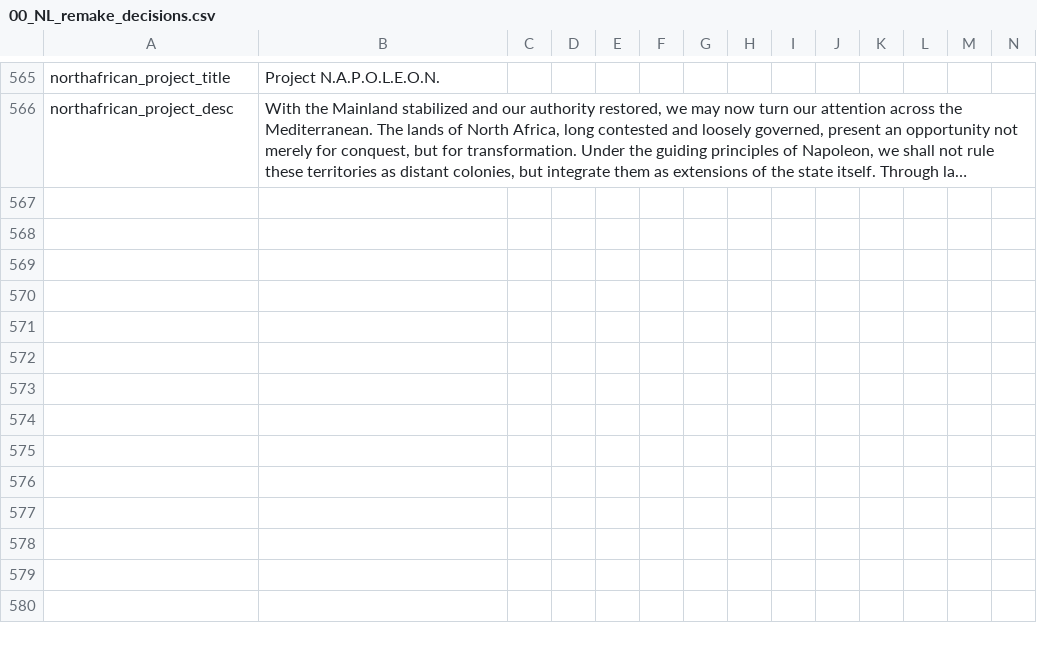
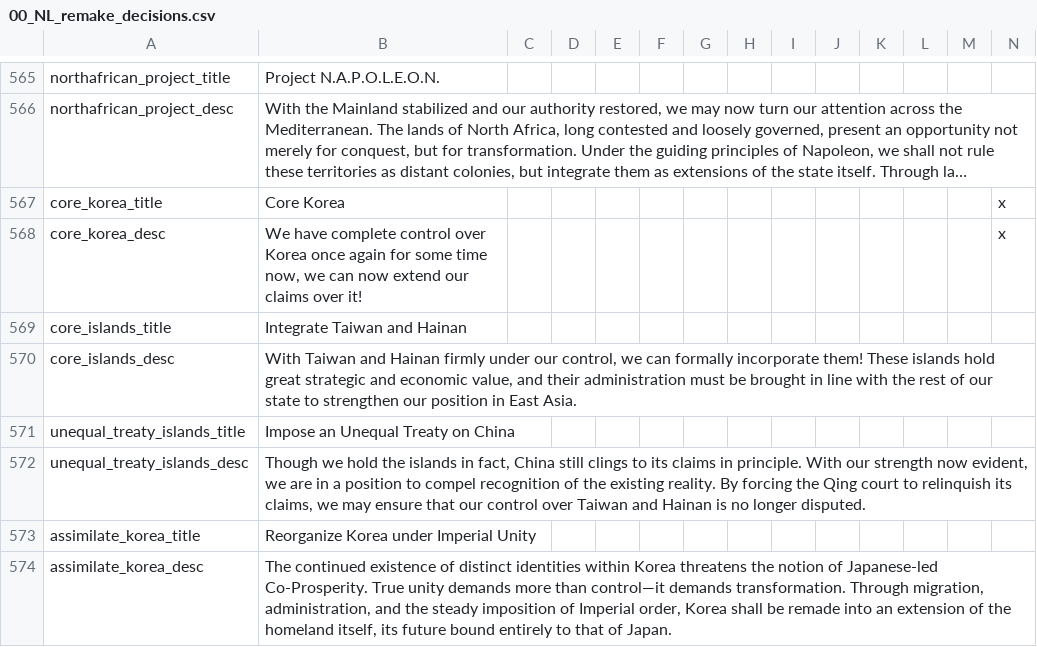
Before and after one commit to rustypower9-max/NLR-Campaignedit-Mapforge-Edits, a CSV file: NLR MapForge Campaign Edits/localisation/00_NL_remake_decisions.csv, drawn as a sheet; only a part is shown, gaps mark what is left out; long unchanged cells end in …; rows hold the shown columns only; the diff names each change by its address in the sheet, - before the commit and + after, or states it on an @@ line.

Commit message:
Japan Extra decisions
Core Korea, Core Taiwan, Core Tainan
Force the Chinese to Uncore Taiwan (larp)
Assimilate Korea

```diff
--- a/NLR MapForge Campaign Edits/localisation/00_NL_remake_decisions.csv
+++ b/NLR MapForge Campaign Edits/localisation/00_NL_remake_decisions.csv
+row 567: core_korea_title | Core Korea |  |  |  |  |  |  |  |  |  |  |  | x
+row 568: core_korea_desc | We have complete control over Korea once again for some time now, we can now extend our claims over it! |  |  |  |  |  |  |  |  |  |  |  | x
+row 569: core_islands_title | Integrate Taiwan and Hainan
+row 570: core_islands_desc | With Taiwan and Hainan firmly under our control, we can formally incorporate them! These islands hold great strategic and economic value, and their administration must be brought in line with the rest of our state to strengthen our position in East Asia.
+row 571: unequal_treaty_islands_title | Impose an Unequal Treaty on China
+row 572: unequal_treaty_islands_desc | Though we hold the islands in fact, China still clings to its claims in principle. With our strength now evident, we are in a position to compel recognition of the existing reality. By forcing the Qing court to relinquish its claims, we may ensure that our control over Taiwan and Hainan is no longer disputed.
+row 573: assimilate_korea_title | Reorganize Korea under Imperial Unity
+row 574: assimilate_korea_desc | The continued existence of distinct identities within Korea threatens the notion of Japanese-led Co-Prosperity. True unity demands more than control—it demands transformation. Through migration, administration, and the steady imposition of Imperial order, Korea shall be remade into an extension of the homeland itself, its future bound entirely to that of Japan.
```
Also changed, not shown: NLR MapForge Campaign Edits/localisation/00_NL_Misc.csv, 3 other files.
